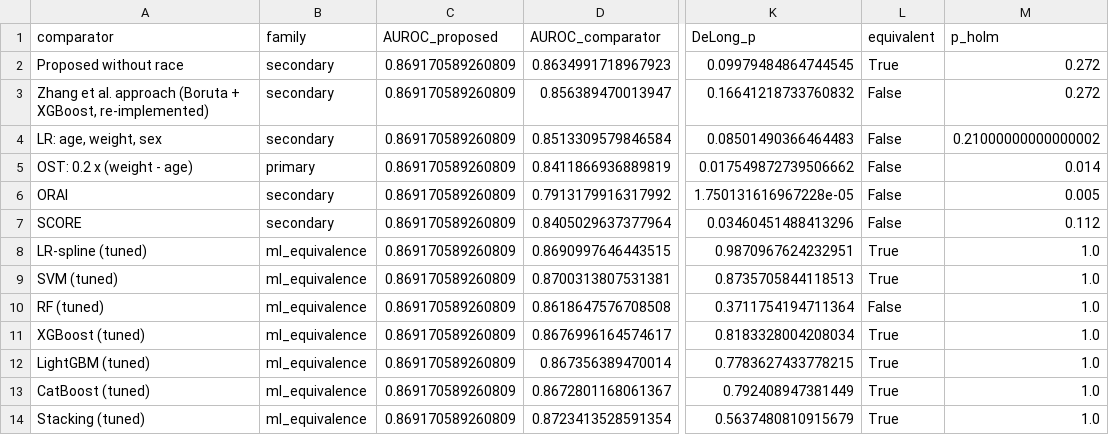
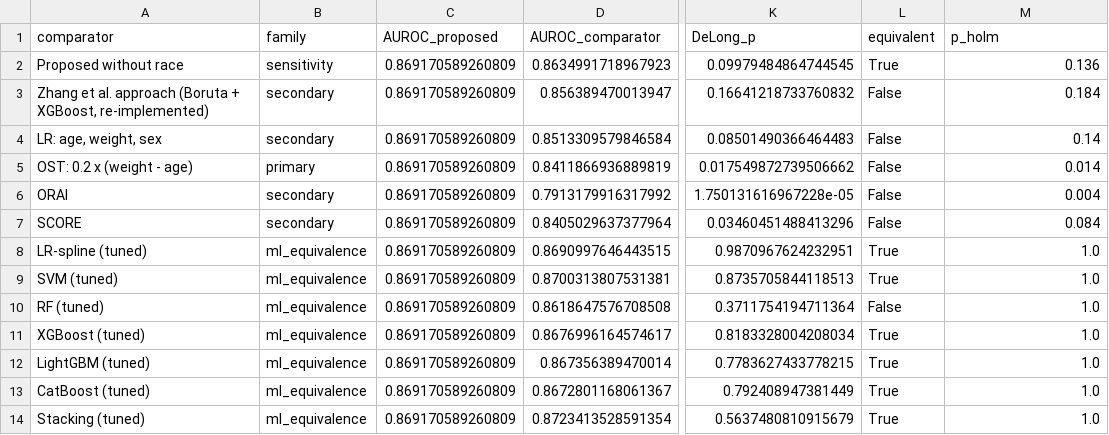
Before and after one commit to slxnjdhv/osteoporosis-nhanes, a CSV file: outputs/tables/table5b_delong_test.csv, drawn as a sheet; only a part is shown, gaps mark what is left out; the diff names each change by its address in the sheet, - before the commit and + after, or states it on an @@ line.

```diff
--- a/outputs/tables/table5b_delong_test.csv
+++ b/outputs/tables/table5b_delong_test.csv
-B2 (family): secondary
+B2 (family): sensitivity
-M2 (p_holm): 0.272
+M2 (p_holm): 0.136
-M3 (p_holm): 0.272
+M3 (p_holm): 0.184
-M4 (p_holm): 0.21000000000000002
+M4 (p_holm): 0.14
-M6 (p_holm): 0.005
+M6 (p_holm): 0.004
-M7 (p_holm): 0.112
+M7 (p_holm): 0.084
```
Also changed, not shown: outputs/tables/table4_model_imbalance_comparison_cv.csv, outputs/tables/table5_final_performance_bootstrap.csv, 33 other files.
